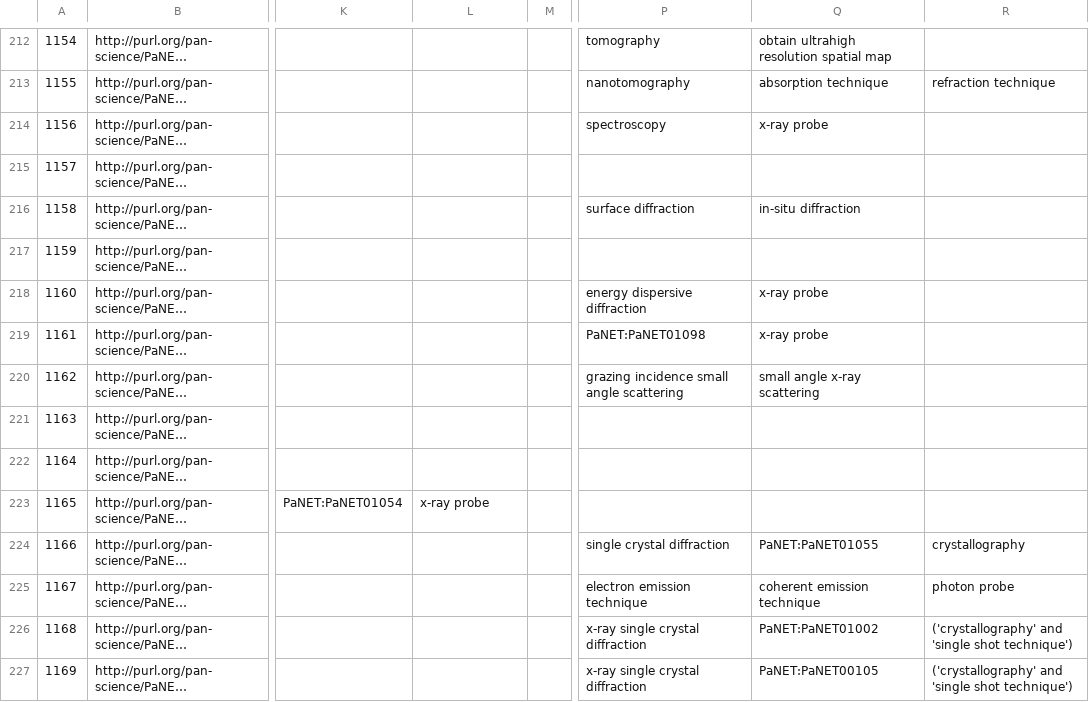
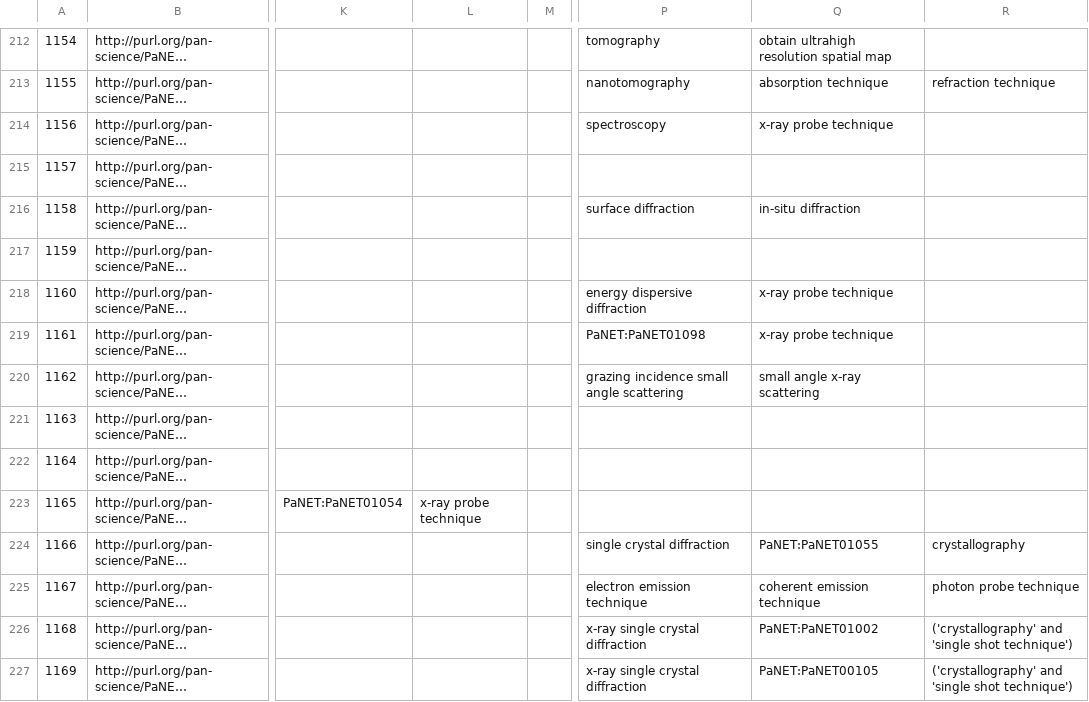
Before and after one commit to eilmiv/PaNET, a CSV file: source/PaNET.csv, drawn as a sheet; only a part is shown, gaps mark what is left out; long unchanged cells end in …; the diff covers the shown part only; the diff names each change by its address in the sheet, - before the commit and + after, or states it on an @@ line.

```diff
--- a/source/PaNET.csv
+++ b/source/PaNET.csv
-Q214: x-ray probe
+Q214: x-ray probe technique
-Q218:Q219: x-ray probe
+Q218:Q219: x-ray probe technique
-L223: x-ray probe
+L223: x-ray probe technique
-R225: photon probe
+R225: photon probe technique
```
Also changed, not shown: 93 edited cells elsewhere in this file.
